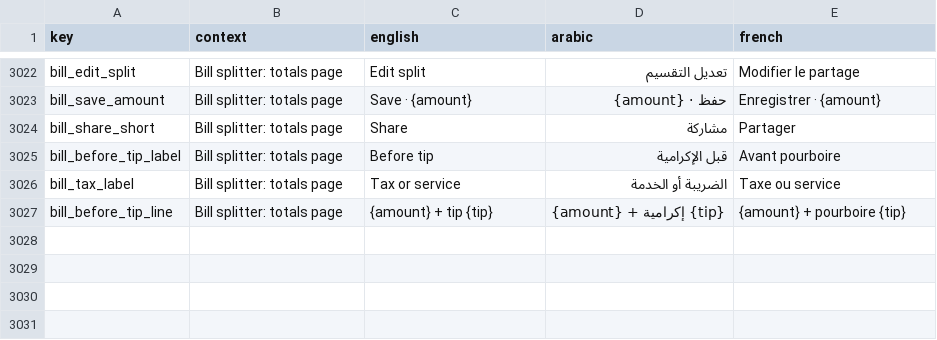
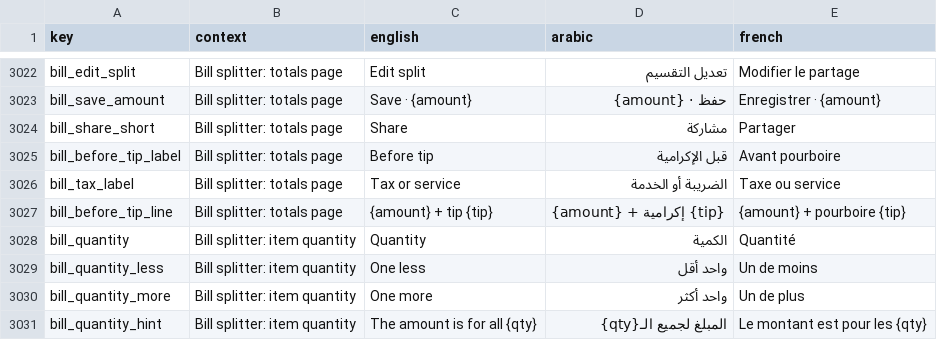
Before and after one commit to samerc/BudgetSeal, a CSV file: docs/i18n_strings.csv, drawn as a sheet; only a part is shown, gaps mark what is left out; the diff names each change by its address in the sheet, - before the commit and + after, or states it on an @@ line.

```diff
--- a/docs/i18n_strings.csv
+++ b/docs/i18n_strings.csv
+row 3028: bill_quantity | Bill splitter: item quantity | Quantity | الكمية | Quantité
+row 3029: bill_quantity_less | Bill splitter: item quantity | One less | واحد أقل | Un de moins
+row 3030: bill_quantity_more | Bill splitter: item quantity | One more | واحد أكثر | Un de plus
+row 3031: bill_quantity_hint | Bill splitter: item quantity | The amount is for all {qty} | المبلغ لجميع الـ{qty} | Le montant est pour les {qty}
```
Also changed, not shown: 10 other files.
